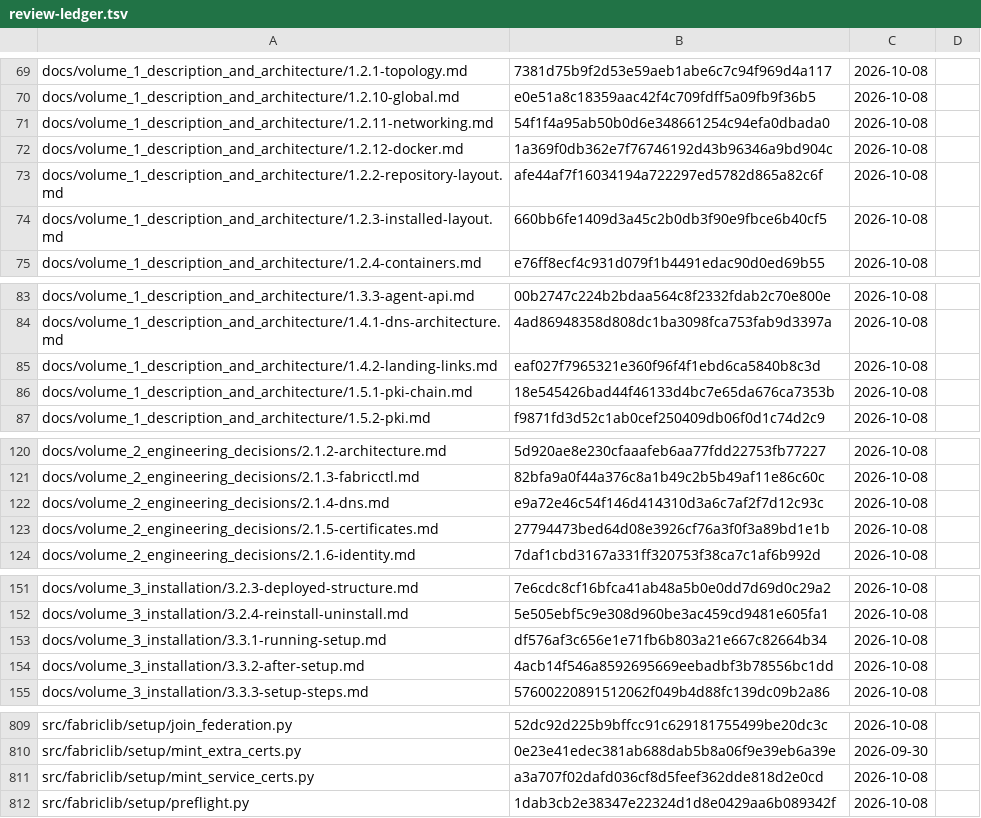
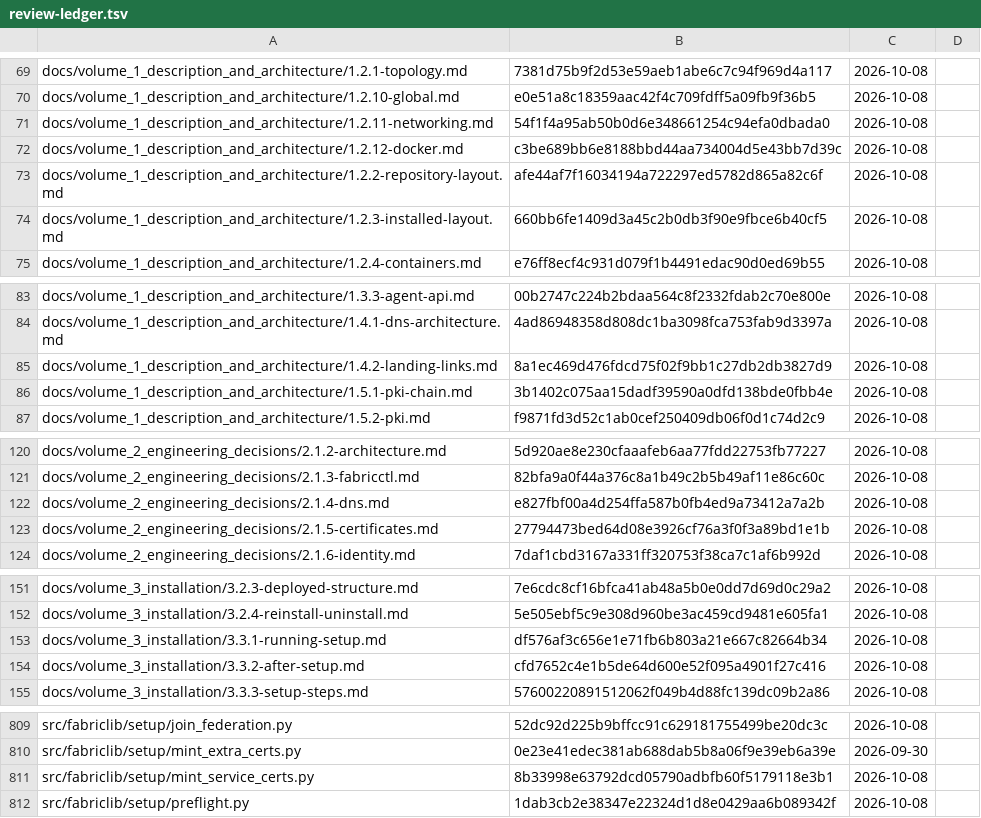
Before and after one commit to archdukejim/open-fabric, a TSV file: docs/volume_2_engineering_decisions/assets/review-ledger.tsv, drawn as a sheet; only a part is shown, gaps mark what is left out; the diff covers the shown part only.

```diff
--- a/docs/volume_2_engineering_decisions/assets/review-ledger.tsv
+++ b/docs/volume_2_engineering_decisions/assets/review-ledger.tsv
@@ -71,3 +71,3 @@ docs/volume_1_description_and_architecture/1.2.10-global.md	e0e51a8c18359aac42f4
 docs/volume_1_description_and_architecture/1.2.11-networking.md	54f1f4a95ab50b0d6e348661254c94efa0dbada0	2026-10-08	
-docs/volume_1_description_and_architecture/1.2.12-docker.md	1a369f0db362e7f76746192d43b96346a9bd904c	2026-10-08	
+docs/volume_1_description_and_architecture/1.2.12-docker.md	c3be689bb6e8188bbd44aa734004d5e43bb7d39c	2026-10-08	
 docs/volume_1_description_and_architecture/1.2.2-repository-layout.md	afe44af7f16034194a722297ed5782d865a82c6f	2026-10-08	
@@ -84,4 +84,4 @@ docs/volume_1_description_and_architecture/1.3.3-agent-api.md	00b2747c224b2bdaa5
 docs/volume_1_description_and_architecture/1.4.1-dns-architecture.md	4ad86948358d808dc1ba3098fca753fab9d3397a	2026-10-08	
-docs/volume_1_description_and_architecture/1.4.2-landing-links.md	eaf027f7965321e360f96f4f1ebd6ca5840b8c3d	2026-10-08	
-docs/volume_1_description_and_architecture/1.5.1-pki-chain.md	18e545426bad44f46133d4bc7e65da676ca7353b	2026-10-08	
+docs/volume_1_description_and_architecture/1.4.2-landing-links.md	8a1ec469d476fdcd75f02f9bb1c27db2db3827d9	2026-10-08	
+docs/volume_1_description_and_architecture/1.5.1-pki-chain.md	3b1402c075aa15dadf39590a0dfd138bde0fbb4e	2026-10-08	
 docs/volume_1_description_and_architecture/1.5.2-pki.md	f9871fd3d52c1ab0cef250409db06f0d1c74d2c9	2026-10-08	
@@ -121,3 +121,3 @@ docs/volume_2_engineering_decisions/2.1.2-architecture.md	5d920ae8e230cfaaafeb6a
 docs/volume_2_engineering_decisions/2.1.3-fabricctl.md	82bfa9a0f44a376c8a1b49c2b5b49af11e86c60c	2026-10-08	
-docs/volume_2_engineering_decisions/2.1.4-dns.md	e9a72e46c54f146d414310d3a6c7af2f7d12c93c	2026-10-08	
+docs/volume_2_engineering_decisions/2.1.4-dns.md	e827fbf00a4d254ffa587b0fb4ed9a73412a7a2b	2026-10-08	
 docs/volume_2_engineering_decisions/2.1.5-certificates.md	27794473bed64d08e3926cf76a3f0f3a89bd1e1b	2026-10-08	
@@ -153,3 +153,3 @@ docs/volume_3_installation/3.2.4-reinstall-uninstall.md	5e505ebf5c9e308d960be3ac
 docs/volume_3_installation/3.3.1-running-setup.md	df576af3c656e1e71fb6b803a21e667c82664b34	2026-10-08	
-docs/volume_3_installation/3.3.2-after-setup.md	4acb14f546a8592695669eebadbf3b78556bc1dd	2026-10-08	
+docs/volume_3_installation/3.3.2-after-setup.md	cfd7652c4e1b5de64d600e52f095a4901f27c416	2026-10-08	
 docs/volume_3_installation/3.3.3-setup-steps.md	57600220891512062f049b4d88fc139dc09b2a86	2026-10-08	
@@ -810,3 +810,3 @@ src/fabriclib/setup/join_federation.py	52dc92d225b9bffcc91c629181755499be20dc3c
 src/fabriclib/setup/mint_extra_certs.py	0e23e41edec381ab688dab5b8a06f9e39eb6a39e	2026-09-30	
-src/fabriclib/setup/mint_service_certs.py	a3a707f02dafd036cf8d5feef362dde818d2e0cd	2026-10-08	
+src/fabriclib/setup/mint_service_certs.py	8b33998e63792dcd05790adbfb60f5179118e3b1	2026-10-08	
 src/fabriclib/setup/preflight.py	1dab3cb2e38347e22324d1d8e0429aa6b089342f	2026-10-08	
```
Also changed, not shown: 5 edited cells elsewhere in this file, 11 other files.
